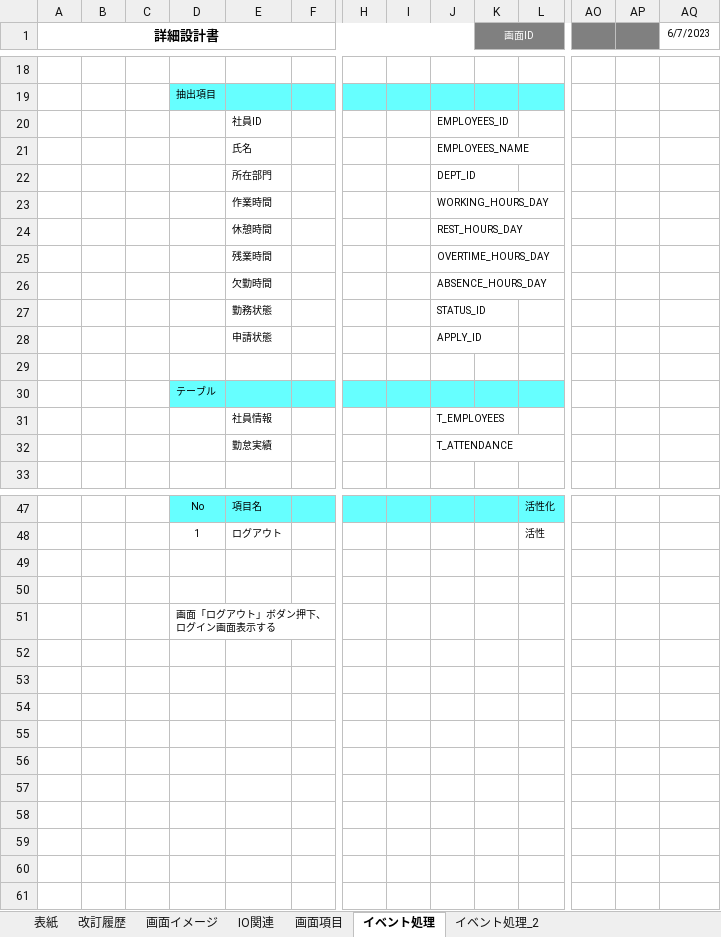
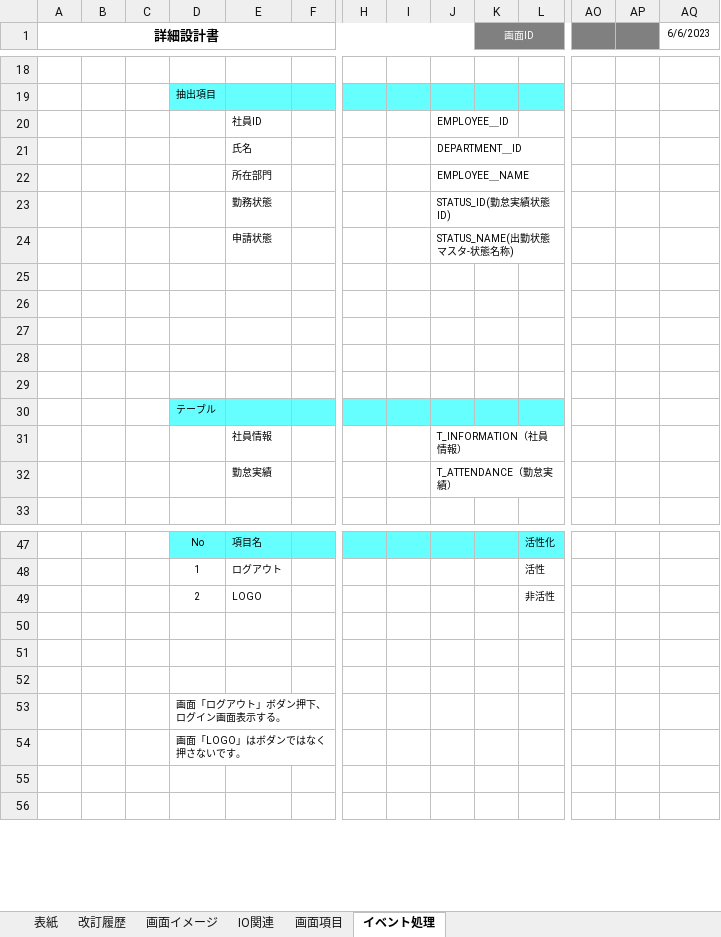
Before and after one commit to nts-ed/2023-06, an Excel workbook: 02_詳細設計書/01_詳細設計書/チーム2/詳細設計書_勤怠承一覧_陳晨.xlsx, sheet イベント処理, drawn as a sheet; only a part is shown, gaps mark what is left out; values as stored, in another font and other column widths than the file's, no borders; removed rows and columns are numbered as before the commit, all else as after; rows hold the shown columns only; the diff covers the shown part only; the diff names each change by its address in the sheet, - before the commit and + after, or states it on an @@ line.

```diff
--- a/02_詳細設計書/01_詳細設計書/チーム2/詳細設計書_勤怠承一覧_陳晨.xlsx (sheet イベント処理)
+++ b/02_詳細設計書/01_詳細設計書/チーム2/詳細設計書_勤怠承一覧_陳晨.xlsx (sheet イベント処理)
-sheet tab: イベント処理_2
-AQ1: 6/7/2023
+AQ1: 6/6/2023
-J20: EMPLOYEES_ID
+J20: EMPLOYEE＿ID
-J21: EMPLOYEES_NAME
+J21: DEPARTMENT＿ID
-J22: DEPT_ID
+J22: EMPLOYEE＿NAME
-row 23:  |  |  |  | 作業時間 |  |  |  | WORKING_HOURS_DAY
-row 24:  |  |  |  | 休憩時間 |  |  |  | REST_HOURS_DAY
-row 25:  |  |  |  | 残業時間 |  |  |  | OVERTIME_HOURS_DAY
-row 26:  |  |  |  | 欠勤時間 |  |  |  | ABSENCE_HOURS_DAY
-J23: STATUS_ID
+J23: STATUS_ID(勤怠実績状態ID)
+row 24:  |  |  |  | 申請状態 |  |  |  | STATUS_NAME(出勤状態マスタ-状態名称)
-row 25:  |  |  |  | 申請状態 |  |  |  | APPLY_ID
+row 25: (empty)
+row 26: (empty)
+row 27: (empty)
+row 28: (empty)
-J31: T_EMPLOYEES
+J31: T_INFORMATION（社員情報）
-J32: T_ATTENDANCE
+J32: T_ATTENDANCE（勤怠実績）
-row 49: (empty)
+row 49:  |  |  | 2 | LOGO |  |  |  |  |  | 非活性
-row 50: (empty)
-row 51:  |  |  | 画面「ログアウト」ボダン押下、ログイン画面表示する
-D53: (empty)
+D53: 画面「ログアウト」ボダン押下、ログイン画面表示する。
-D54: (empty)
+D54: 画面「LOGO」はボダンではなく押さないです。
-row 57: (empty)
-row 58: (empty)
-row 59: (empty)
```
Also changed, not shown: 3 added rows, 7 removed rows and 2 edited cells elsewhere in this sheet, sheet IO関連, sheet 画面項目, sheet 表紙, sheet 画面イメージ, charts or pictures.
